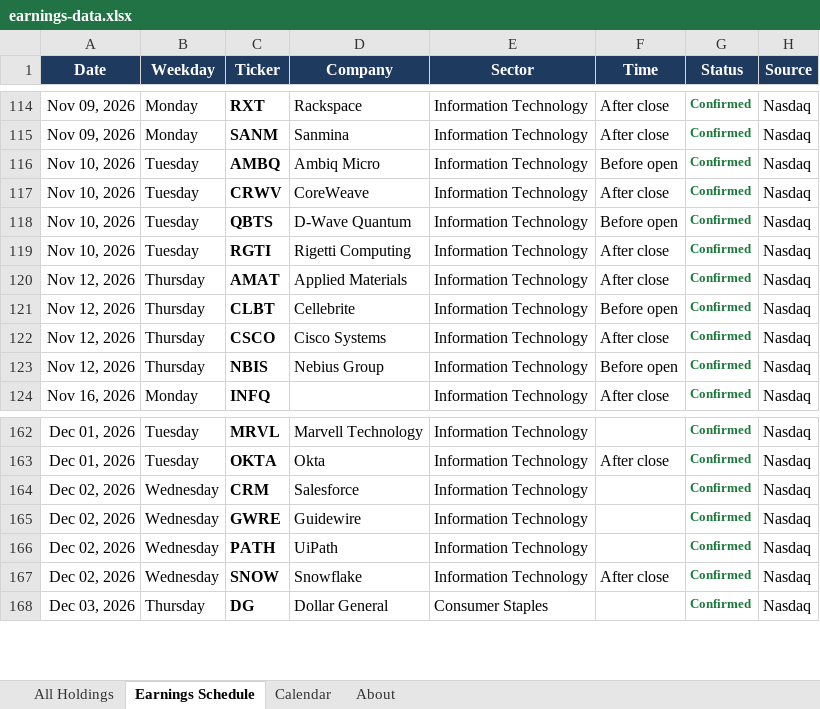
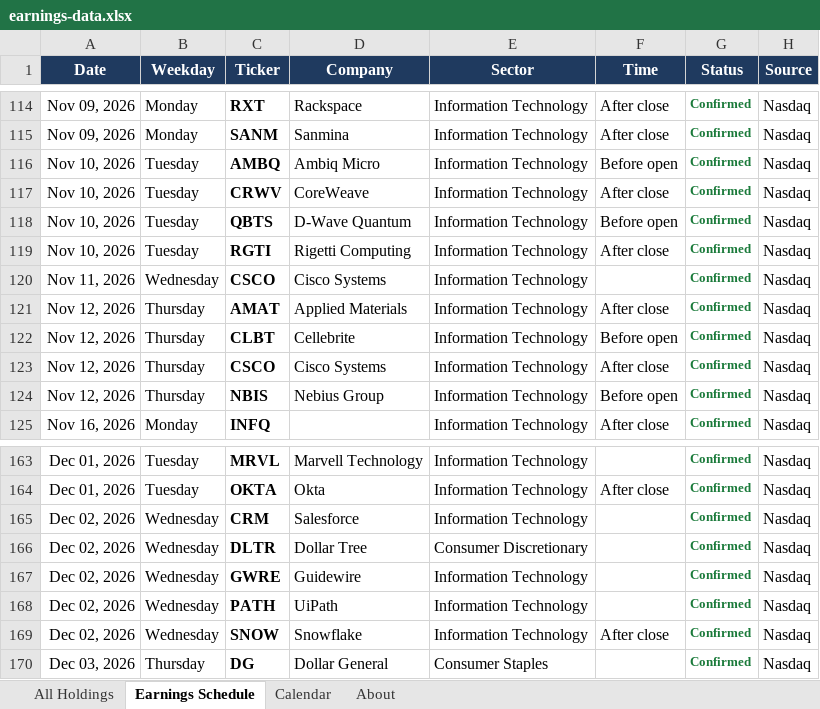
Before and after one commit to alexpkatz/earnings-calendar, an Excel workbook: earnings-data.xlsx, sheet Earnings Schedule, drawn as a sheet; only a part is shown, gaps mark what is left out; values as stored, in another font and other column widths than the file's, no borders; the diff names each change by its address in the sheet, - before the commit and + after, or states it on an @@ line.

```diff
--- a/earnings-data.xlsx (sheet Earnings Schedule)
+++ b/earnings-data.xlsx (sheet Earnings Schedule)
+row 120: Nov 11, 2026 | Wednesday | CSCO | Cisco Systems | Information Technology |  | Confirmed | Nasdaq
+row 166: Dec 02, 2026 | Wednesday | DLTR | Dollar Tree | Consumer Discretionary |  | Confirmed | Nasdaq
```
Also changed, not shown: sheet All Holdings, sheet Calendar, sheet About, 1 other file.
